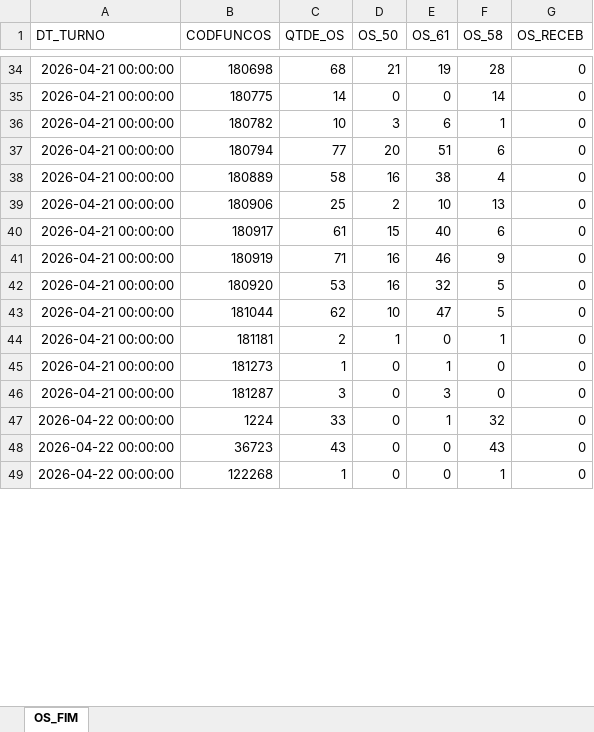
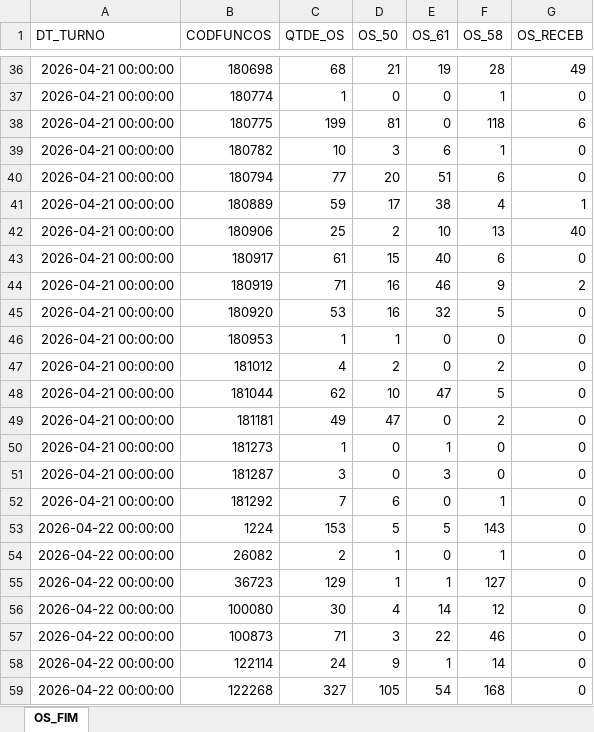
Before and after one commit to wesley-henrique1/automatize_pandas, an Excel workbook: ARQUIVOS_GERADOS/BI_ABASTECIMENTO/OS_FIM.xlsx, sheet OS_FIM, drawn as a sheet; only a part is shown, gaps mark what is left out; values as stored, in another font and other column widths than the file's, no borders; removed rows and columns are numbered as before the commit, all else as after; the diff covers the shown part only; the diff names each change by its address in the sheet, - before the commit and + after, or states it on an @@ line.

```diff
--- a/ARQUIVOS_GERADOS/BI_ABASTECIMENTO/OS_FIM.xlsx (sheet OS_FIM)
+++ b/ARQUIVOS_GERADOS/BI_ABASTECIMENTO/OS_FIM.xlsx (sheet OS_FIM)
-G36 (OS_RECEB): 0
+G36 (OS_RECEB): 49
-B37 (CODFUNCOS): 180775
+B37 (CODFUNCOS): 180774
-C37 (QTDE_OS): 14
+C37 (QTDE_OS): 1
-F37 (OS_58): 14
+F37 (OS_58): 1
+row 38: 2026-04-21 00:00:00 | 180775 | 199 | 81 | 0 | 118 | 6
-C41 (QTDE_OS): 58
+C41 (QTDE_OS): 59
-D41 (OS_50): 16
+D41 (OS_50): 17
-G41 (OS_RECEB): 0
+G41 (OS_RECEB): 1
-G42 (OS_RECEB): 0
+G42 (OS_RECEB): 40
-G44 (OS_RECEB): 0
+G44 (OS_RECEB): 2
+row 46: 2026-04-21 00:00:00 | 180953 | 1 | 1 | 0 | 0 | 0
+row 47: 2026-04-21 00:00:00 | 181012 | 4 | 2 | 0 | 2 | 0
-C49 (QTDE_OS): 2
+C49 (QTDE_OS): 49
-D49 (OS_50): 1
+D49 (OS_50): 47
-F49 (OS_58): 1
+F49 (OS_58): 2
+row 52: 2026-04-21 00:00:00 | 181292 | 7 | 6 | 0 | 1 | 0
-C53 (QTDE_OS): 33
+C53 (QTDE_OS): 153
-D53 (OS_50): 0
+D53 (OS_50): 5
-E53 (OS_61): 1
+E53 (OS_61): 5
-F53 (OS_58): 32
+F53 (OS_58): 143
-row 48: 2026-04-22 00:00:00 | 36723 | 43 | 0 | 0 | 43 | 0
-B54 (CODFUNCOS): 122268
+B54 (CODFUNCOS): 26082
-C54 (QTDE_OS): 1
+C54 (QTDE_OS): 2
-D54 (OS_50): 0
+D54 (OS_50): 1
+row 55: 2026-04-22 00:00:00 | 36723 | 129 | 1 | 1 | 127 | 0
+row 56: 2026-04-22 00:00:00 | 100080 | 30 | 4 | 14 | 12 | 0
+row 57: 2026-04-22 00:00:00 | 100873 | 71 | 3 | 22 | 46 | 0
+row 58: 2026-04-22 00:00:00 | 122114 | 24 | 9 | 1 | 14 | 0
+row 59: 2026-04-22 00:00:00 | 122268 | 327 | 105 | 54 | 168 | 0
```
Also changed, not shown: 18 added rows and 72 edited cells elsewhere in this sheet, ARQUIVOS_GERADOS/BI_ABASTECIMENTO/OS_GERAL.xlsx, ARQUIVOS_GERADOS/BI_ABASTECIMENTO/OS_PD.xlsx, 42 other files.
